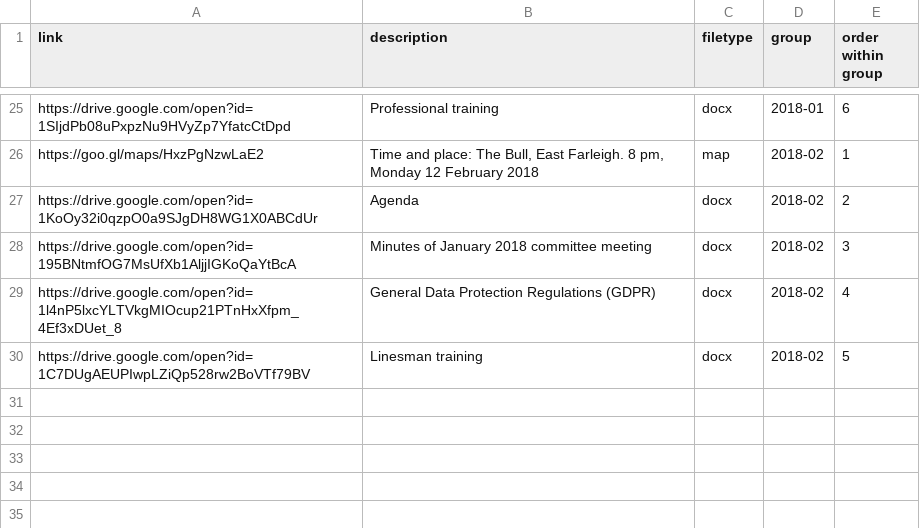
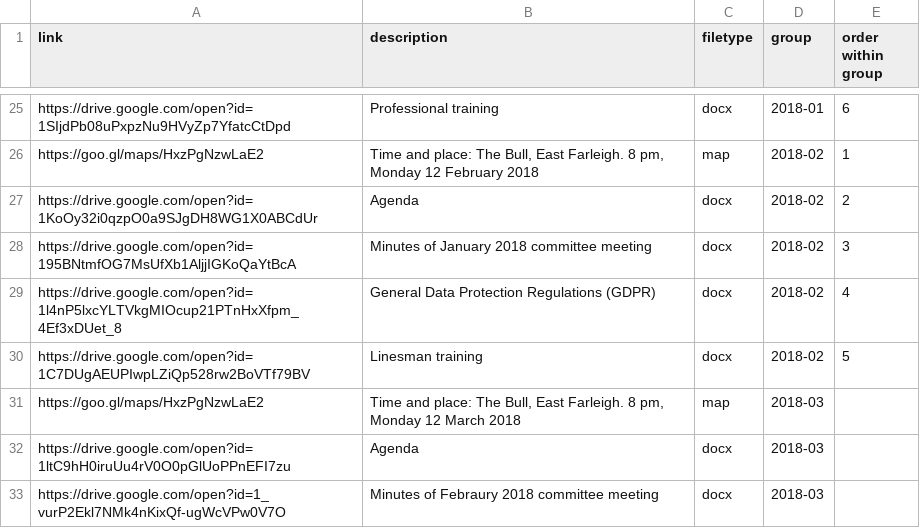
Before and after one commit to Pam-BYFC/BYFC.github.io, a CSV file: _data/committee.csv, drawn as a sheet; only a part is shown, gaps mark what is left out; the diff names each change by its address in the sheet, - before the commit and + after, or states it on an @@ line.

Commit message:
Added March committee meeting papers

```diff
--- a/_data/committee.csv
+++ b/_data/committee.csv
+row 31: https://goo.gl/maps/HxzPgNzwLaE2 | Time and place: The Bull, East Farleigh. 8 pm, Monday 12 March 2018 | map | 2018-03
+row 32: https://drive.google.com/open?id=1ltC9hH0iruUu4rV0O0pGlUoPPnEFI7zu | Agenda | docx | 2018-03
+row 33: https://drive.google.com/open?id=1_vurP2Ekl7NMk4nKixQf-ugWcVPw0V7O | Minutes of Febraury 2018 committee meeting | docx | 2018-03
```
Also changed, not shown: _data/committeesections.csv.
